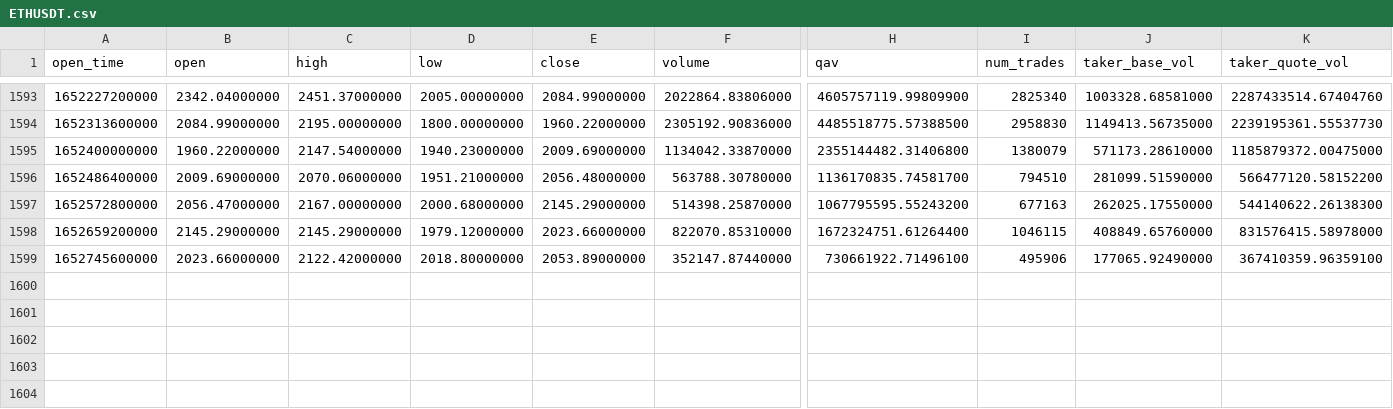
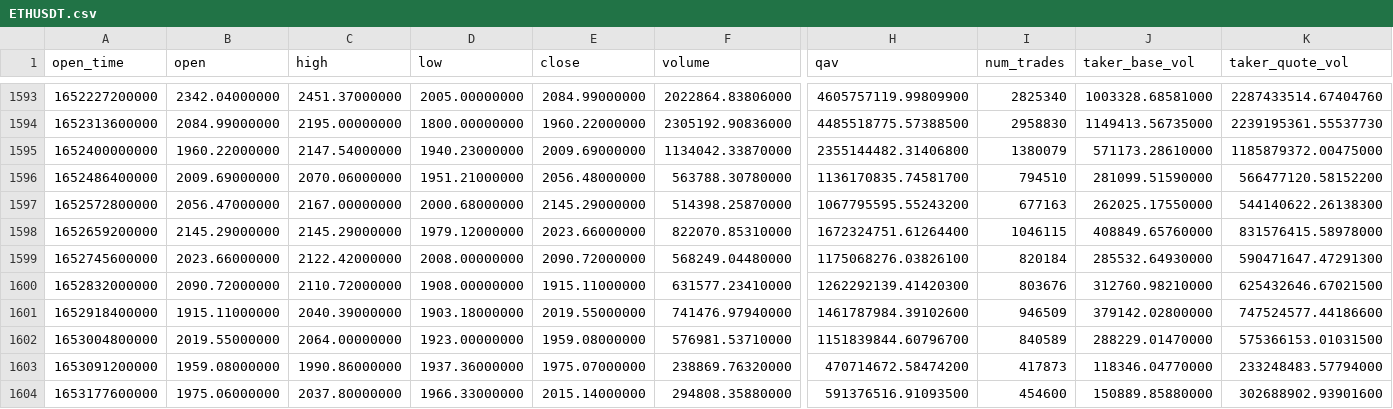
Before and after one commit to toksdprogrammer1/crypto-prediction, a CSV file: data/ETHUSDT.csv, drawn as a sheet; only a part is shown, gaps mark what is left out; rows hold the shown columns only; the diff names each change by its address in the sheet, - before the commit and + after, or states it on an @@ line.

```diff
--- a/data/ETHUSDT.csv
+++ b/data/ETHUSDT.csv
-D1599 (low): 2018.80000000
+D1599 (low): 2008.00000000
-E1599 (close): 2053.89000000
+E1599 (close): 2090.72000000
-F1599 (volume): 352147.87440000
+F1599 (volume): 568249.04480000
-H1599 (qav): 730661922.71496100
+H1599 (qav): 1175068276.03826100
-I1599 (num_trades): 495906
+I1599 (num_trades): 820184
-J1599 (taker_base_vol): 177065.92490000
+J1599 (taker_base_vol): 285532.64930000
-K1599 (taker_quote_vol): 367410359.96359100
+K1599 (taker_quote_vol): 590471647.47291300
+row 1600: 1652832000000 | 2090.72000000 | 2110.72000000 | 1908.00000000 | 1915.11000000 | 631577.23410000 | 1262292139.41420300 | 803676 | 312760.98210000 | 625432646.67021500
+row 1601: 1652918400000 | 1915.11000000 | 2040.39000000 | 1903.18000000 | 2019.55000000 | 741476.97940000 | 1461787984.39102600 | 946509 | 379142.02800000 | 747524577.44186600
+row 1602: 1653004800000 | 2019.55000000 | 2064.00000000 | 1923.00000000 | 1959.08000000 | 576981.53710000 | 1151839844.60796700 | 840589 | 288229.01470000 | 575366153.01031500
+row 1603: 1653091200000 | 1959.08000000 | 1990.86000000 | 1937.36000000 | 1975.07000000 | 238869.76320000 | 470714672.58474200 | 417873 | 118346.04770000 | 233248483.57794000
+row 1604: 1653177600000 | 1975.06000000 | 2037.80000000 | 1966.33000000 | 2015.14000000 | 294808.35880000 | 591376516.91093500 | 454600 | 150889.85880000 | 302688902.93901600
```
Also changed, not shown: data/BTCUSDT.csv, 1 other file.
